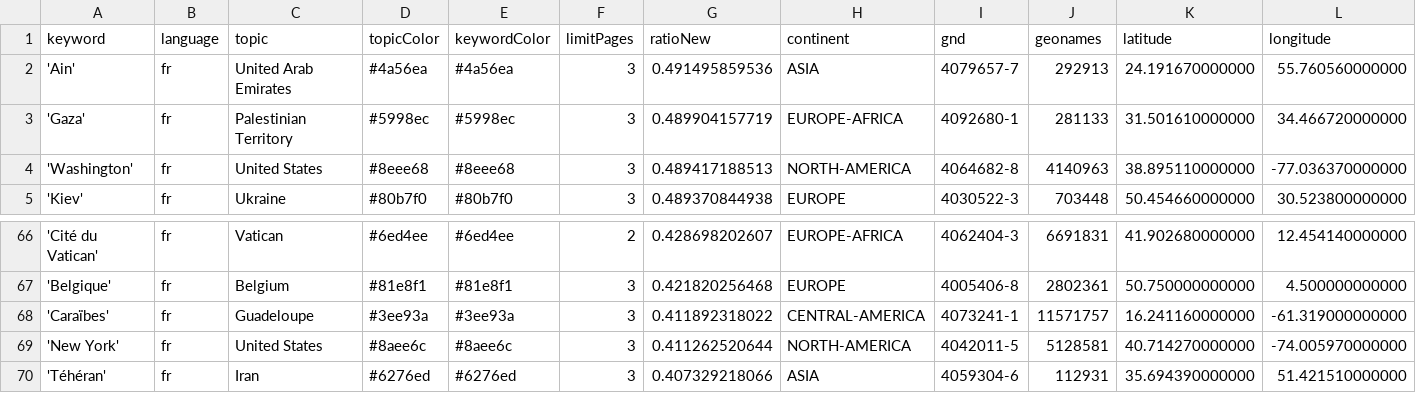
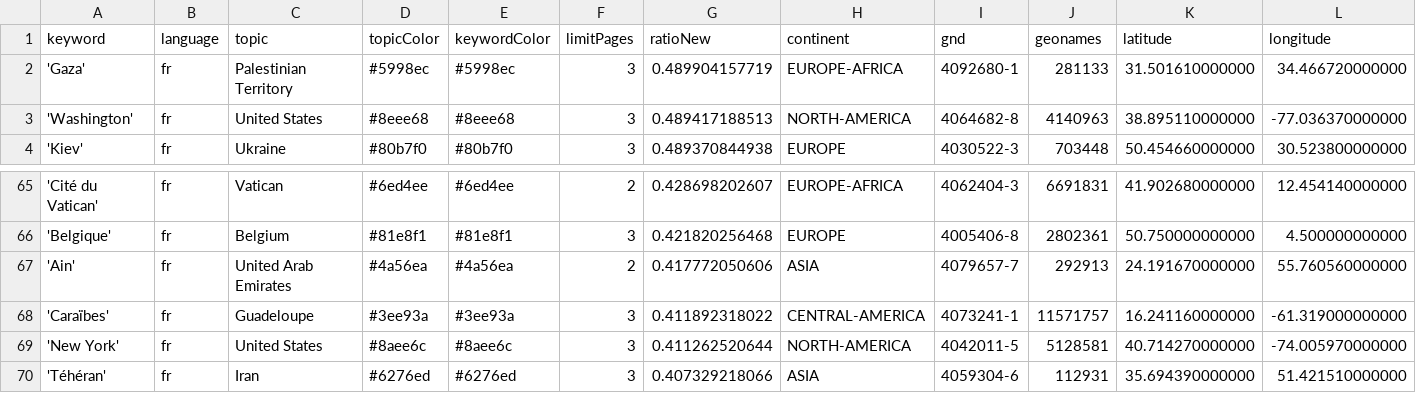
Before and after one commit to mizilett-news/emplacementChuchoter, a CSV file: keywords.csv, drawn as a sheet; only a part is shown, gaps mark what is left out; removed rows and columns are numbered as before the commit, all else as after; rows hold the shown columns only; the diff names each change by its address in the sheet, - before the commit and + after, or states it on an @@ line.

Commit message:
Commit from GitHub Actions (harvest:0.0)

```diff
--- a/keywords.csv
+++ b/keywords.csv
-row 2: 'Ain' | fr | United Arab Emirates | #4a56ea | #4a56ea | 3 | 0.491495859536 | ASIA | 4079657-7 | 292913 | 24.191670000000 | 55.760560000000
+row 67: 'Ain' | fr | United Arab Emirates | #4a56ea | #4a56ea | 2 | 0.417772050606 | ASIA | 4079657-7 | 292913 | 24.191670000000 | 55.760560000000
```
